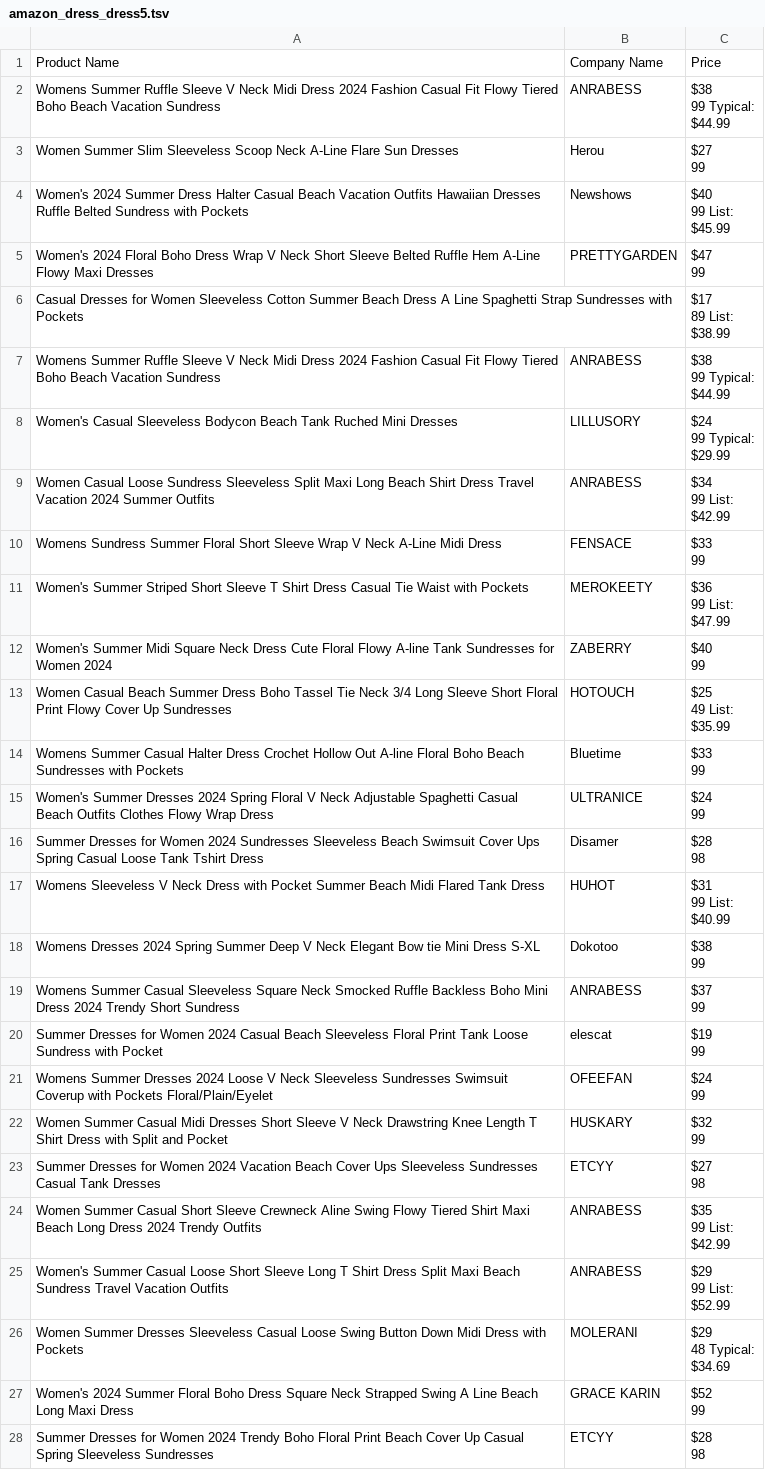
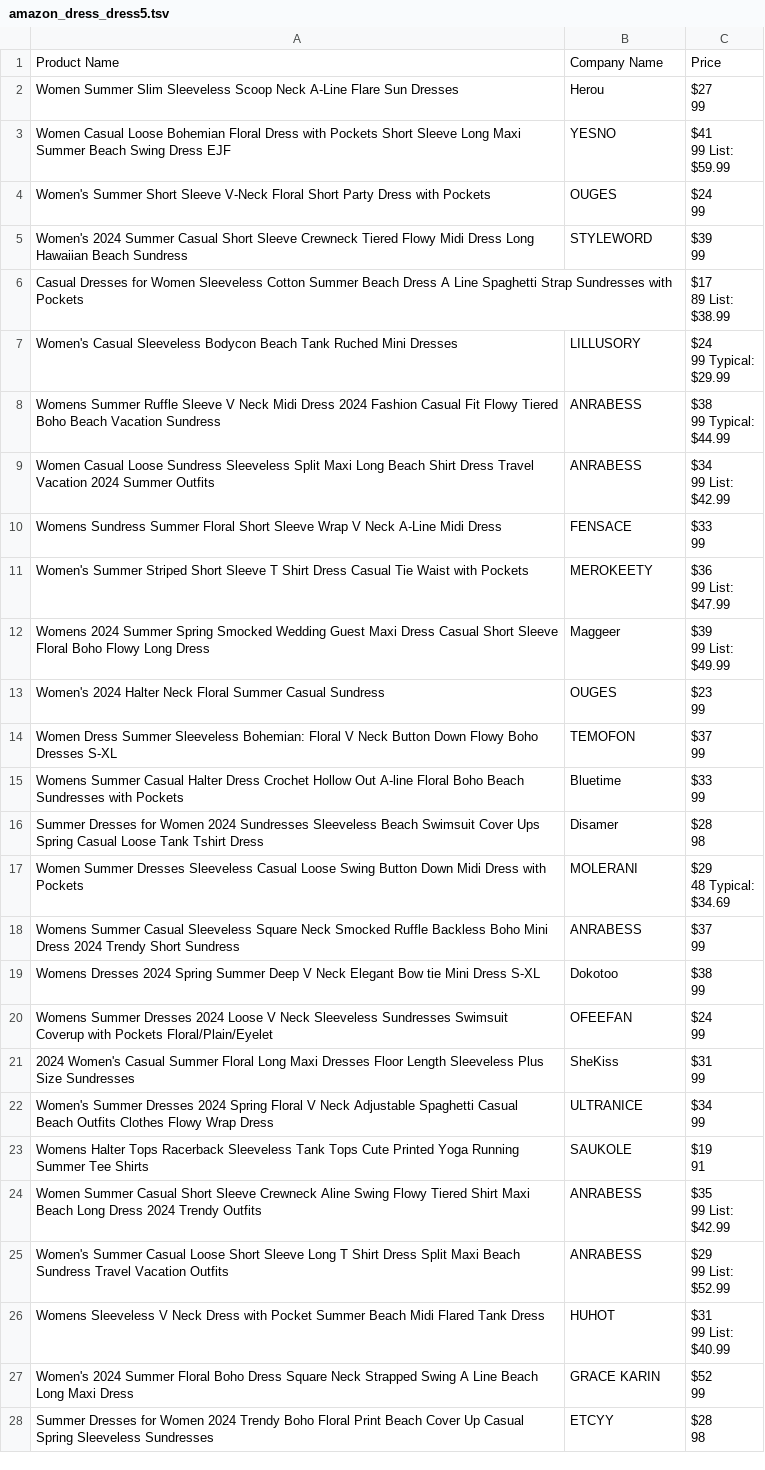
Before and after one commit to Mrun9/Basic-Selenium-based-tracking, a TSV file: amazon/amazon_dress_dress5.tsv, drawn as a sheet; only a part is shown; the diff covers the shown part only.

```diff
--- a/amazon/amazon_dress_dress5.tsv
+++ b/amazon/amazon_dress_dress5.tsv
@@ -1,2 +1,17 @@
 Product Name	Company Name	Price
+Women Summer Slim Sleeveless Scoop Neck A-Line Flare Sun Dresses	Herou	"$27
+99"
+Women Casual Loose Bohemian Floral Dress with Pockets Short Sleeve Long Maxi Summer Beach Swing Dress EJF	YESNO	"$41
+99 List:
+$59.99"
+Women's Summer Short Sleeve V-Neck Floral Short Party Dress with Pockets	OUGES	"$24
+99"
+Women's 2024 Summer Casual Short Sleeve Crewneck Tiered Flowy Midi Dress Long Hawaiian Beach Sundress	STYLEWORD	"$39
+99"
+Casual Dresses for Women Sleeveless Cotton Summer Beach Dress A Line Spaghetti Strap Sundresses with Pockets		"$17
+89 List:
+$38.99"
+Women's Casual Sleeveless Bodycon Beach Tank Ruched Mini Dresses	LILLUSORY	"$24
+99 Typical:
+$29.99"
 Womens Summer Ruffle Sleeve V Neck Midi Dress 2024 Fashion Casual Fit Flowy Tiered Boho Beach Vacation Sundress	ANRABESS	"$38
@@ -4,18 +19,2 @@ Womens Summer Ruffle Sleeve V Neck Midi Dress 2024 Fashion Casual Fit Flowy Tier
 $44.99"
-Women Summer Slim Sleeveless Scoop Neck A-Line Flare Sun Dresses	Herou	"$27
-99"
-Women's 2024 Summer Dress Halter Casual Beach Vacation Outfits Hawaiian Dresses Ruffle Belted Sundress with Pockets	Newshows	"$40
-99 List:
-$45.99"
-Women's 2024 Floral Boho Dress Wrap V Neck Short Sleeve Belted Ruffle Hem A-Line Flowy Maxi Dresses	PRETTYGARDEN	"$47
-99"
-Casual Dresses for Women Sleeveless Cotton Summer Beach Dress A Line Spaghetti Strap Sundresses with Pockets		"$17
-89 List:
-$38.99"
-Womens Summer Ruffle Sleeve V Neck Midi Dress 2024 Fashion Casual Fit Flowy Tiered Boho Beach Vacation Sundress	ANRABESS	"$38
-99 Typical:
-$44.99"
-Women's Casual Sleeveless Bodycon Beach Tank Ruched Mini Dresses	LILLUSORY	"$24
-99 Typical:
-$29.99"
 Women Casual Loose Sundress Sleeveless Split Maxi Long Beach Shirt Dress Travel Vacation 2024 Summer Outfits	ANRABESS	"$34
@@ -28,28 +27,28 @@ Women's Summer Striped Short Sleeve T Shirt Dress Casual Tie Waist with Pockets
 $47.99"
-Women's Summer Midi Square Neck Dress Cute Floral Flowy A-line Tank Sundresses for Women 2024	ZABERRY	"$40
-99"
-Women Casual Beach Summer Dress Boho Tassel Tie Neck 3/4 Long Sleeve Short Floral Print Flowy Cover Up Sundresses	HOTOUCH	"$25
-49 List:
-$35.99"
+Womens 2024 Summer Spring Smocked Wedding Guest Maxi Dress Casual Short Sleeve Floral Boho Flowy Long Dress	Maggeer	"$39
+99 List:
+$49.99"
+Women's 2024 Halter Neck Floral Summer Casual Sundress	OUGES	"$23
+99"
+Women Dress Summer Sleeveless Bohemian: Floral V Neck Button Down Flowy Boho Dresses S-XL	TEMOFON	"$37
+99"
 Womens Summer Casual Halter Dress Crochet Hollow Out A-line Floral Boho Beach Sundresses with Pockets	Bluetime	"$33
 99"
-Women's Summer Dresses 2024 Spring Floral V Neck Adjustable Spaghetti Casual Beach Outfits Clothes Flowy Wrap Dress	ULTRANICE	"$24
-99"
 Summer Dresses for Women 2024 Sundresses Sleeveless Beach Swimsuit Cover Ups Spring Casual Loose Tank Tshirt Dress	Disamer	"$28
 98"
-Womens Sleeveless V Neck Dress with Pocket Summer Beach Midi Flared Tank Dress	HUHOT	"$31
-99 List:
-$40.99"
+Women Summer Dresses Sleeveless Casual Loose Swing Button Down Midi Dress with Pockets	MOLERANI	"$29
+48 Typical:
+$34.69"
+Womens Summer Casual Sleeveless Square Neck Smocked Ruffle Backless Boho Mini Dress 2024 Trendy Short Sundress	ANRABESS	"$37
+99"
 Womens Dresses 2024 Spring Summer Deep V Neck Elegant Bow tie Mini Dress S-XL	Dokotoo	"$38
 99"
-Womens Summer Casual Sleeveless Square Neck Smocked Ruffle Backless Boho Mini Dress 2024 Trendy Short Sundress	ANRABESS	"$37
-99"
-Summer Dresses for Women 2024 Casual Beach Sleeveless Floral Print Tank Loose Sundress with Pocket	elescat	"$19
-99"
 Womens Summer Dresses 2024 Loose V Neck Sleeveless Sundresses Swimsuit Coverup with Pockets Floral/Plain/Eyelet	OFEEFAN	"$24
 99"
-Women Summer Casual Midi Dresses Short Sleeve V Neck Drawstring Knee Length T Shirt Dress with Split and Pocket	HUSKARY	"$32
-99"
-Summer Dresses for Women 2024 Vacation Beach Cover Ups Sleeveless Sundresses Casual Tank Dresses	ETCYY	"$27
-98"
+2024 Women's Casual Summer Floral Long Maxi Dresses Floor Length Sleeveless Plus Size Sundresses	SheKiss	"$31
+99"
+Women's Summer Dresses 2024 Spring Floral V Neck Adjustable Spaghetti Casual Beach Outfits Clothes Flowy Wrap Dress	ULTRANICE	"$34
+99"
+Womens Halter Tops Racerback Sleeveless Tank Tops Cute Printed Yoga Running Summer Tee Shirts	SAUKOLE	"$19
+91"
 Women Summer Casual Short Sleeve Crewneck Aline Swing Flowy Tiered Shirt Maxi Beach Long Dress 2024 Trendy Outfits	ANRABESS	"$35
@@ -60,5 +59,5 @@ Women's Summer Casual Loose Short Sleeve Long T Shirt Dress Split Maxi Beach Sun
 $52.99"
-Women Summer Dresses Sleeveless Casual Loose Swing Button Down Midi Dress with Pockets	MOLERANI	"$29
-48 Typical:
-$34.69"
+Womens Sleeveless V Neck Dress with Pocket Summer Beach Midi Flared Tank Dress	HUHOT	"$31
+99 List:
+$40.99"
 Women's 2024 Summer Floral Boho Dress Square Neck Strapped Swing A Line Beach Long Maxi Dress	GRACE KARIN	"$52
```
Also changed, not shown: 1 added row, 1 removed row and 10 moved rows elsewhere in this file, amazon/amazon_dress.tsv, amazon_dress.tsv, 4 other files.
